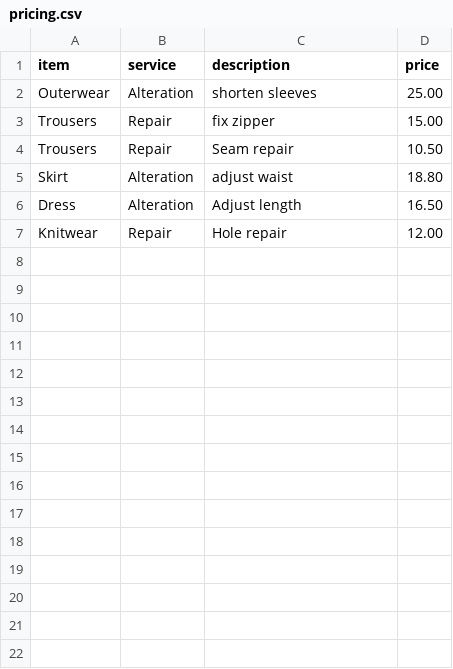
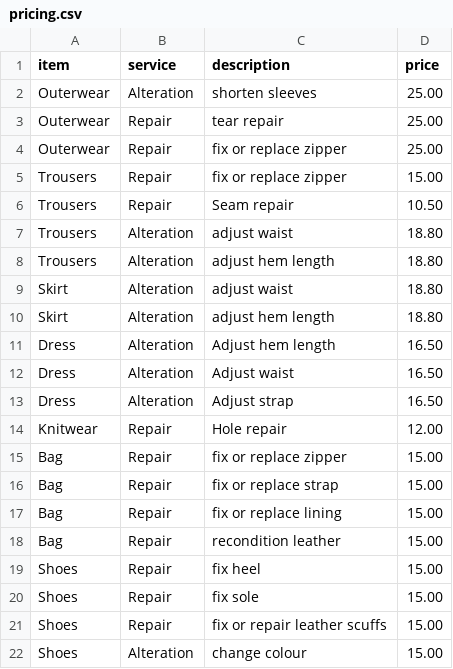
Before and after one commit to katiemarcus/price-guide-proto, a CSV file: backend/data/pricing.csv, drawn as a sheet.

Commit message:
Try to fix liquid error preventing pages deployment, added more services to CSV

```diff
--- a/backend/data/pricing.csv
+++ b/backend/data/pricing.csv
@@ -2,6 +2,21 @@ item,service,description,price
 Outerwear,Alteration,shorten sleeves,25.00
-Trousers,Repair,fix zipper,15.00
+Outerwear,Repair,tear repair,25.00
+Outerwear,Repair,fix or replace zipper,25.00
+Trousers,Repair,fix or replace zipper,15.00
 Trousers,Repair,Seam repair,10.50
+Trousers,Alteration,adjust waist,18.80
+Trousers,Alteration,adjust hem length,18.80
 Skirt,Alteration,adjust waist,18.80
-Dress,Alteration,Adjust length,16.50
+Skirt,Alteration,adjust hem length,18.80
+Dress,Alteration,Adjust hem length,16.50
+Dress,Alteration,Adjust waist,16.50
+Dress,Alteration,Adjust strap,16.50
 Knitwear,Repair,Hole repair,12.00
+Bag,Repair,fix or replace zipper,15.00
+Bag,Repair,fix or replace strap,15.00
+Bag,Repair,fix or replace lining,15.00
+Bag,Repair,recondition leather,15.00
+Shoes,Repair,fix heel,15.00
+Shoes,Repair,fix sole,15.00
+Shoes,Repair,fix or repair leather scuffs,15.00
+Shoes,Alteration,change colour,15.00
```
Also changed, not shown: 5 other files.
